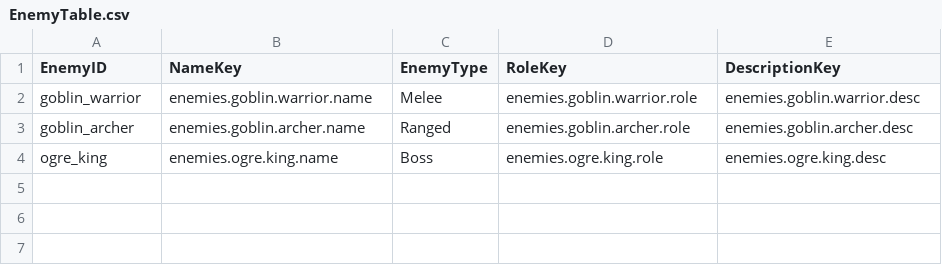
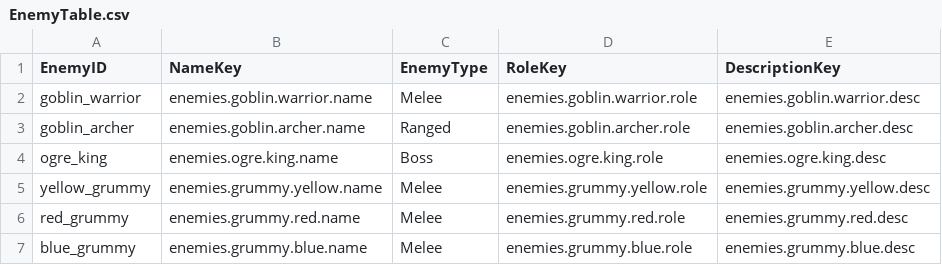
Before and after one commit to muchan918/NorthLand, a CSV file: Assets/Resources/DataTables/EnemyTable.csv, drawn as a sheet.

```diff
--- a/Assets/Resources/DataTables/EnemyTable.csv
+++ b/Assets/Resources/DataTables/EnemyTable.csv
@@ -4 +4,4 @@ goblin_archer,enemies.goblin.archer.name,Ranged,enemies.goblin.archer.role,enemi
 ogre_king,enemies.ogre.king.name,Boss,enemies.ogre.king.role,enemies.ogre.king.desc
+yellow_grummy,enemies.grummy.yellow.name,Melee,enemies.grummy.yellow.role,enemies.grummy.yellow.desc
+red_grummy,enemies.grummy.red.name,Melee,enemies.grummy.red.role,enemies.grummy.red.desc
+blue_grummy,enemies.grummy.blue.name,Melee,enemies.grummy.blue.role,enemies.grummy.blue.desc
```
Also changed, not shown: 28 other files.
